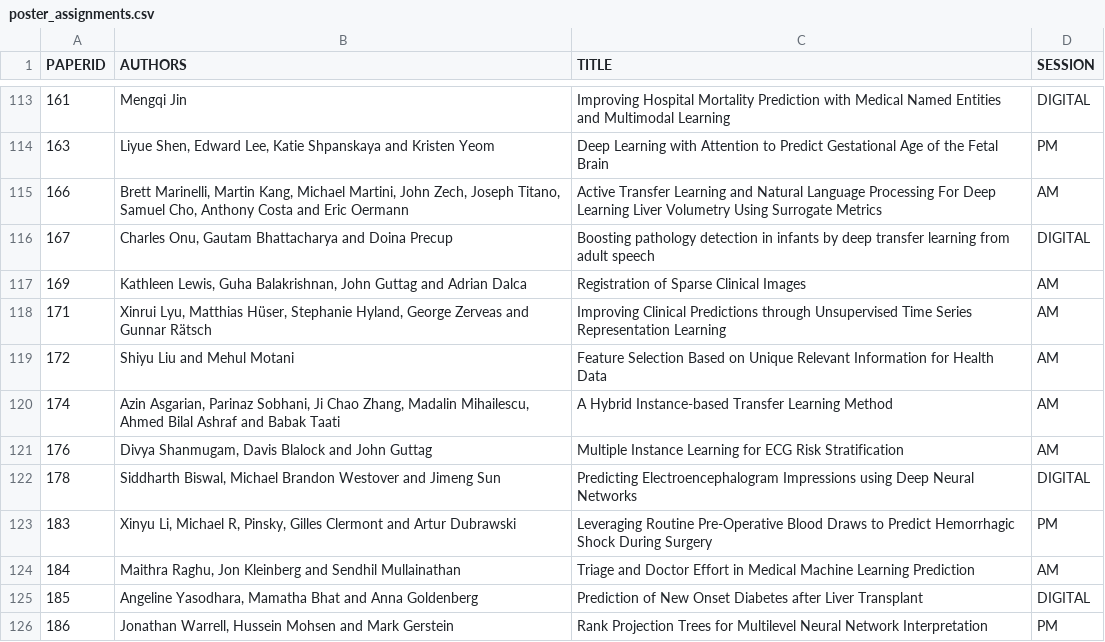
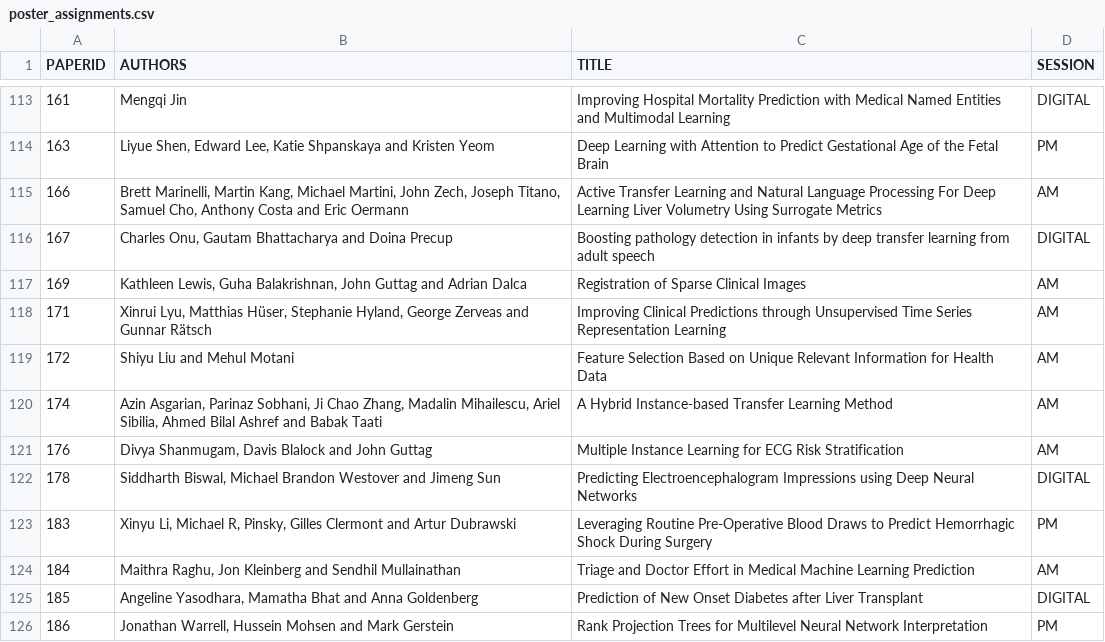
Before and after one commit to ml4health/ml4health.github.io, a CSV file: 2018_content/organizer_data/poster_assignments.csv, drawn as a sheet; only a part is shown, gaps mark what is left out.

Commit message:
Change author list paper 174

```diff
--- a/2018_content/organizer_data/poster_assignments.csv
+++ b/2018_content/organizer_data/poster_assignments.csv
@@ -119,3 +119,3 @@ PAPERID,AUTHORS,TITLE,SESSION
 172,Shiyu Liu and Mehul Motani, Feature Selection Based on Unique Relevant Information for Health Data,AM
-174,"Azin Asgarian, Parinaz Sobhani, Ji Chao Zhang, Madalin Mihailescu, Ahmed Bilal Ashraf and Babak Taati", A Hybrid Instance-based Transfer Learning Method,AM
+174,"Azin Asgarian, Parinaz Sobhani, Ji Chao Zhang, Madalin Mihailescu, Ariel Sibilia, Ahmed Bilal Ashref and Babak Taati", A Hybrid Instance-based Transfer Learning Method,AM
 176,"Divya Shanmugam, Davis Blalock and John Guttag", Multiple Instance Learning for ECG Risk Stratification,AM
```
Also changed, not shown: 2 other files.
